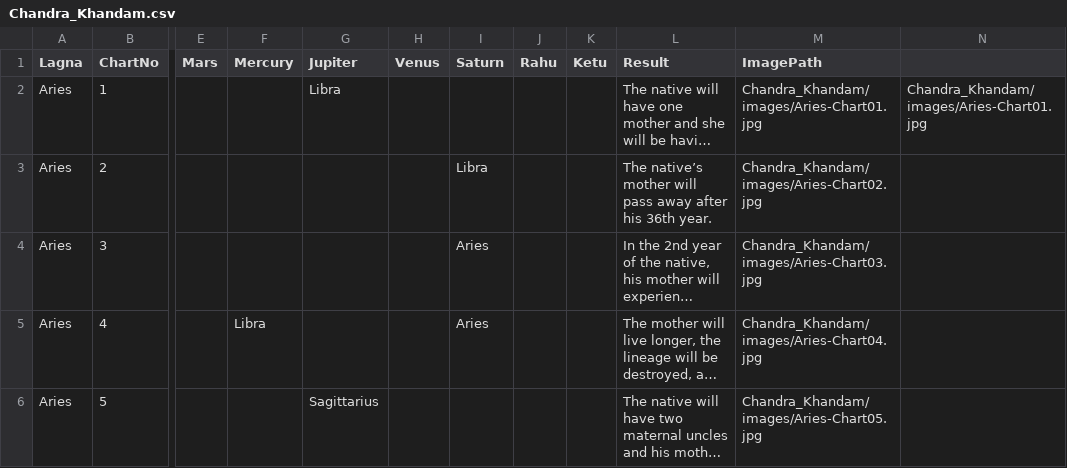
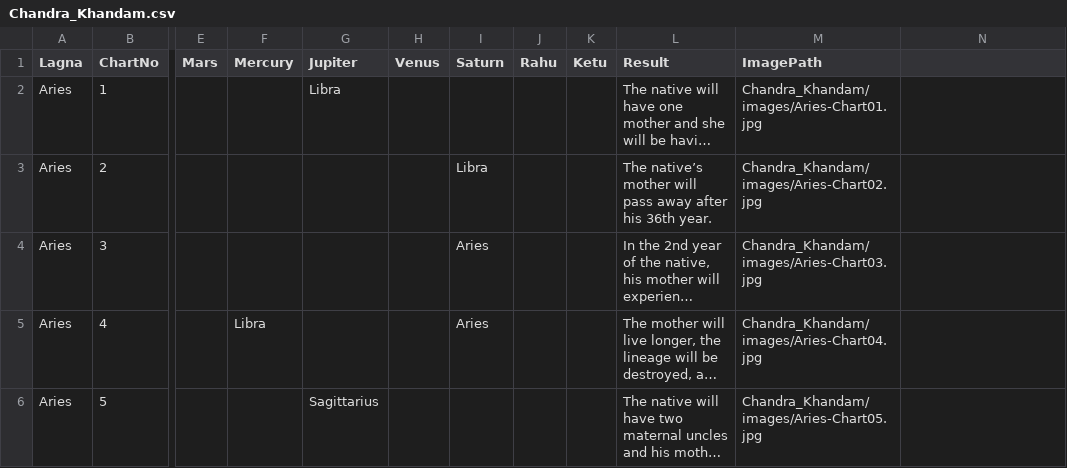
Before and after one commit to yenbeeyes/Jyotish_EaswaraNadi, a CSV file: Chandra_Khandam/Chandra_Khandam.csv, drawn as a sheet; only a part is shown, gaps mark what is left out; long unchanged cells end in …; the diff names each change by its address in the sheet, - before the commit and + after, or states it on an @@ line.

Commit message:
Update Chandra_Khandam.csv

```diff
--- a/Chandra_Khandam/Chandra_Khandam.csv
+++ b/Chandra_Khandam/Chandra_Khandam.csv
-N2: Chandra_Khandam/images/Aries-Chart01.jpg
+N2: (empty)
```
